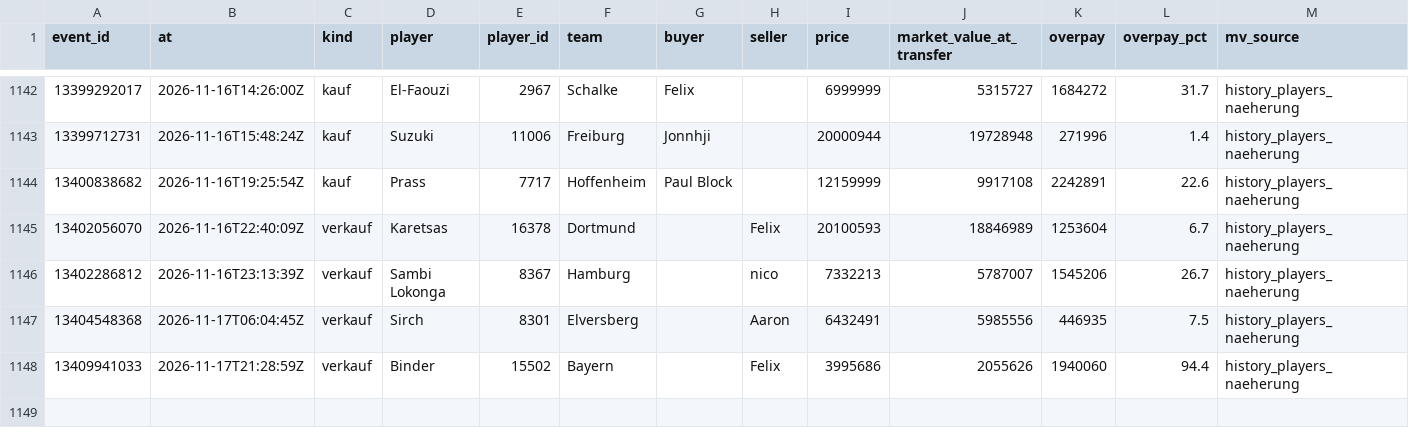
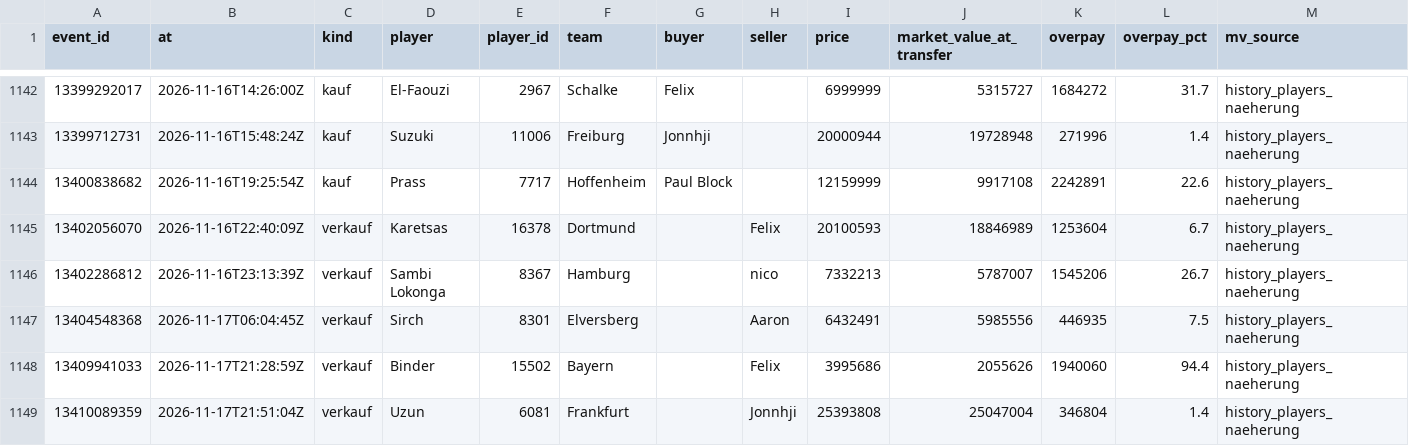
Before and after one commit to Klaudeai/feed-c95b9a6cf8, a CSV file: data/history_transfers.csv, drawn as a sheet; only a part is shown, gaps mark what is left out; the diff names each change by its address in the sheet, - before the commit and + after, or states it on an @@ line.

Commit message:
update 2026-11-17T22:01:13.422474+00:00

```diff
--- a/data/history_transfers.csv
+++ b/data/history_transfers.csv
+row 1149: 13410089359 | 2026-11-17T21:51:04Z | verkauf | Uzun | 6081 | Frankfurt |  | Jonnhji | 25393808 | 25047004 | 346804 | 1.4 | history_players_naeherung
```
